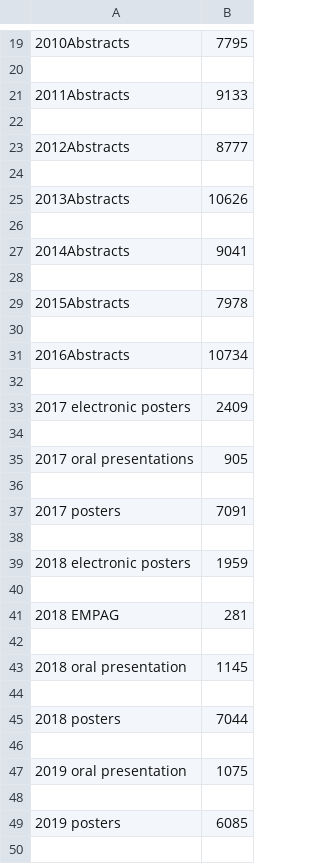
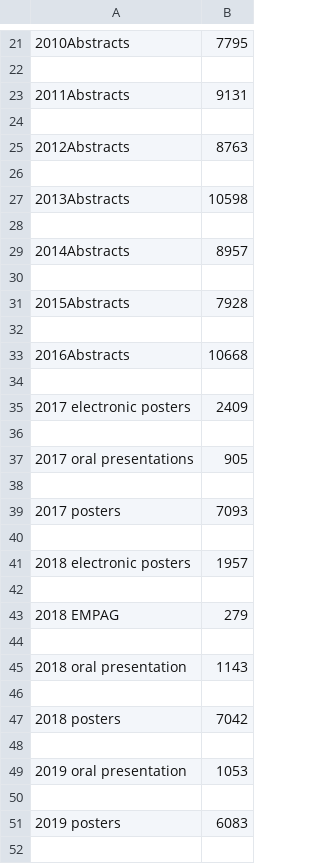
Before and after one commit to UKDataServiceOpen/Person_Identy_First_Language, a CSV file: 2022_First_analysis/counts/ESHG/totals.csv, drawn as a sheet; only a part is shown, gaps mark what is left out; the diff covers the shown part only.

```diff
--- a/2022_First_analysis/counts/ESHG/totals.csv
+++ b/2022_First_analysis/counts/ESHG/totals.csv
@@ -20,13 +22,13 @@
 
-2011Abstracts,9133
+2011Abstracts,9131
 
-2012Abstracts,8777
+2012Abstracts,8763
 
-2013Abstracts,10626
+2013Abstracts,10598
 
-2014Abstracts,9041
+2014Abstracts,8957
 
-2015Abstracts,7978
+2015Abstracts,7928
 
-2016Abstracts,10734
+2016Abstracts,10668
 
@@ -36,15 +38,15 @@
 
-2017 posters,7091
+2017 posters,7093
 
-2018 electronic posters,1959
+2018 electronic posters,1957
 
-2018 EMPAG,281
+2018 EMPAG,279
 
-2018 oral presentation,1145
+2018 oral presentation,1143
 
-2018 posters,7044
+2018 posters,7042
 
-2019 oral presentation,1075
+2019 oral presentation,1053
 
-2019 posters,6085
+2019 posters,6083
 
```
Also changed, not shown: 2 added rows and 5 edited cells elsewhere in this file, 38 other files.
